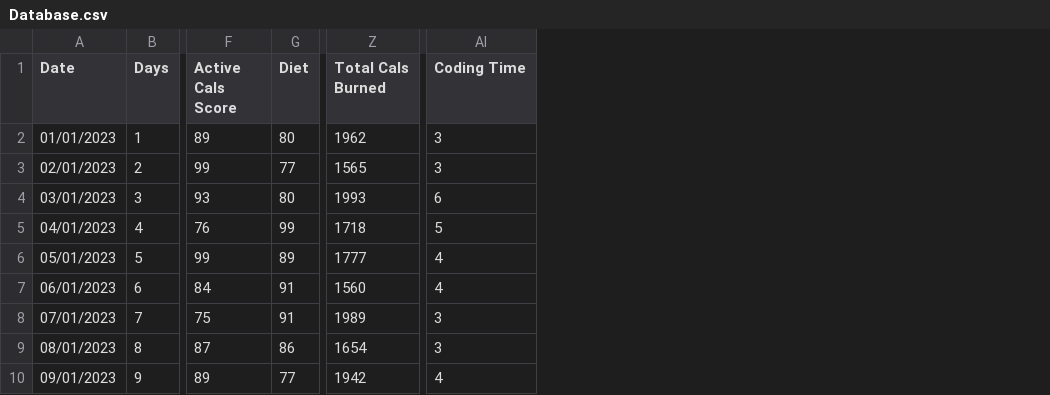
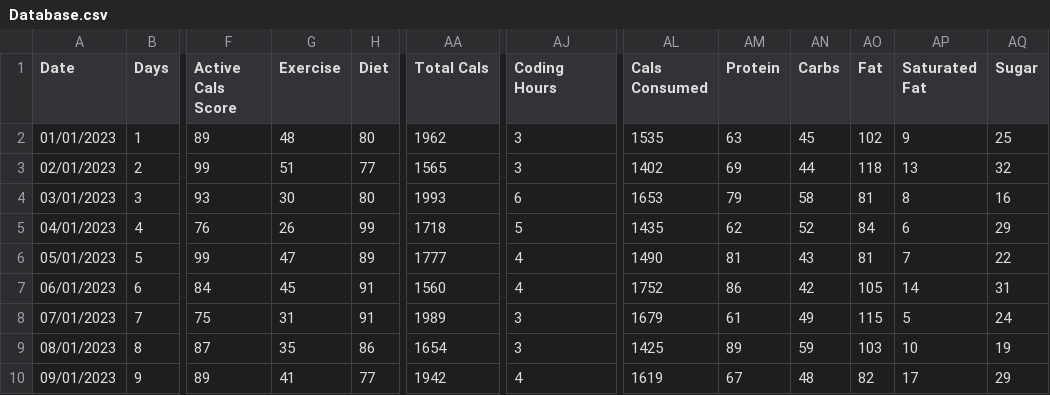
Before and after one commit to gabriella-martin/Interactive-Dashboard, a CSV file: Database.csv, drawn as a sheet; only a part is shown, gaps mark what is left out; addresses are those after the commit; the diff names each change by its address in the sheet, - before the commit and + after, or states it on an @@ line.

```diff
--- a/Database.csv
+++ b/Database.csv
+column G (Exercise), rows 2-10: 48 | 51 | 30 | 26 | 47 | 45 | 31 | 35 | 41
+column AL (Cals Consumed), rows 2-10: 1535 | 1402 | 1653 | 1435 | 1490 | 1752 | 1679 | 1425 | 1619
+column AM (Protein), rows 2-10: 63 | 69 | 79 | 62 | 81 | 86 | 61 | 89 | 67
+column AN (Carbs), rows 2-10: 45 | 44 | 58 | 52 | 43 | 42 | 49 | 59 | 48
+column AO (Fat), rows 2-10: 102 | 118 | 81 | 84 | 81 | 105 | 115 | 103 | 82
+column AP (Saturated Fat), rows 2-10: 9 | 13 | 8 | 6 | 7 | 14 | 5 | 10 | 17
+column AQ (Sugar), rows 2-10: 25 | 32 | 16 | 29 | 22 | 31 | 24 | 19 | 29
-AA1: Total Cals Burned
+AA1: Total Cals
-AJ1: Coding Time
+AJ1: Coding Hours
```
Also changed, not shown: 9 other files.
